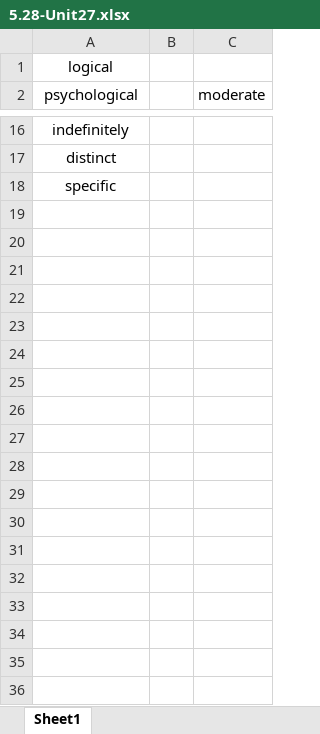
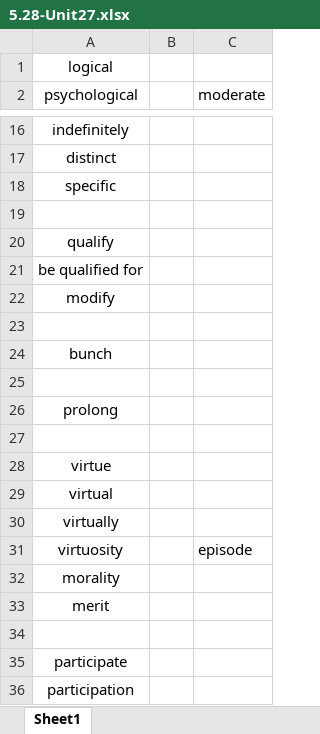
Before and after one commit to dustsea/progress_diary, an Excel workbook: words/5.28-Unit27.xlsx, sheet Sheet1, drawn as a sheet; only a part is shown, gaps mark what is left out; values as stored, in another font and other column widths than the file's, no borders; the diff covers the shown part only; the diff names each change by its address in the sheet, - before the commit and + after, or states it on an @@ line.

```diff
--- a/words/5.28-Unit27.xlsx (sheet Sheet1)
+++ b/words/5.28-Unit27.xlsx (sheet Sheet1)
+row 19: (empty)
+row 20: qualify
+row 21: be qualified for
+row 22: modify
+row 23: (empty)
+row 24: bunch
+row 25: (empty)
+row 26: prolong
+row 27: (empty)
+row 28: virtue
+row 29: virtual
+row 30: virtually
+row 31: virtuosity |  | episode
+row 32: morality
+row 33: merit
+row 34: (empty)
+row 35: participate
+row 36: participation
```
Also changed, not shown: 54 added rows elsewhere in this sheet, 2 other files.
